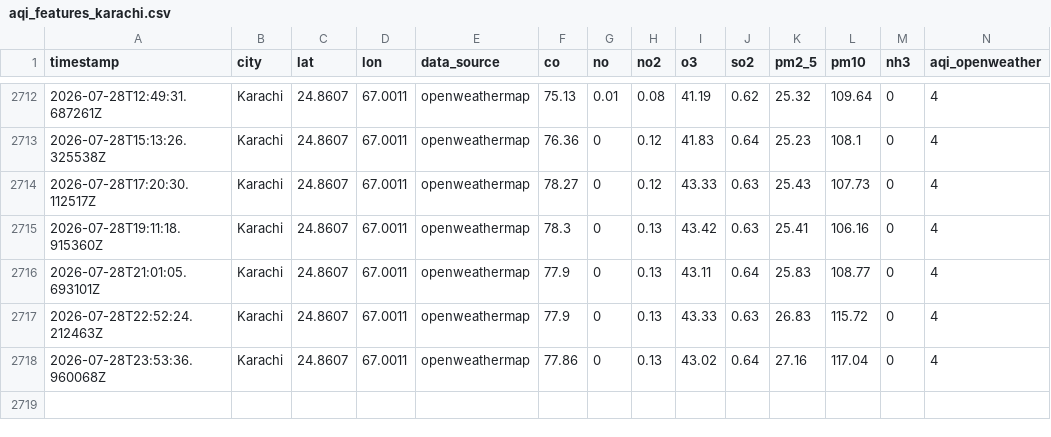
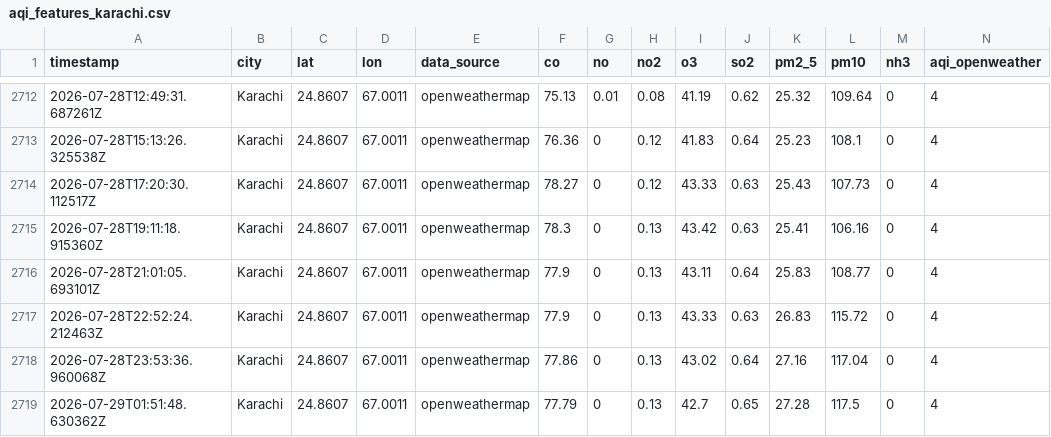
Before and after one commit to KaleemMalik289/aqi_predictor, a CSV file: data/aqi_features_karachi.csv, drawn as a sheet; only a part is shown, gaps mark what is left out; rows hold the shown columns only; the diff names each change by its address in the sheet, - before the commit and + after, or states it on an @@ line.

```diff
--- a/data/aqi_features_karachi.csv
+++ b/data/aqi_features_karachi.csv
+row 2719: 2026-07-29T01:51:48.630362Z | Karachi | 24.8607 | 67.0011 | openweathermap | 77.79 | 0 | 0.13 | 42.7 | 0.65 | 27.28 | 117.5 | 0 | 4
```
